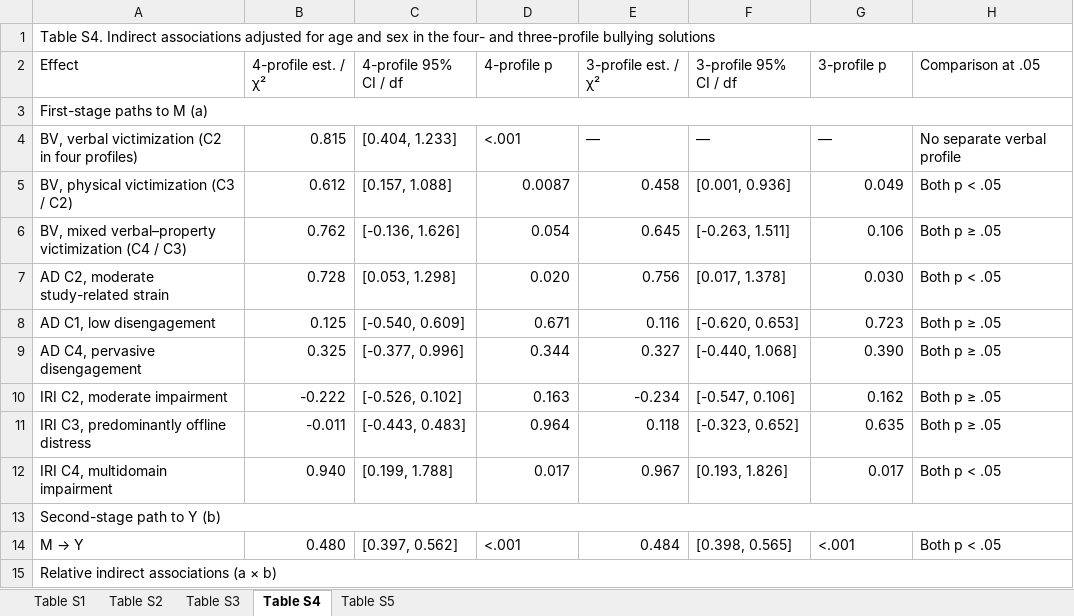
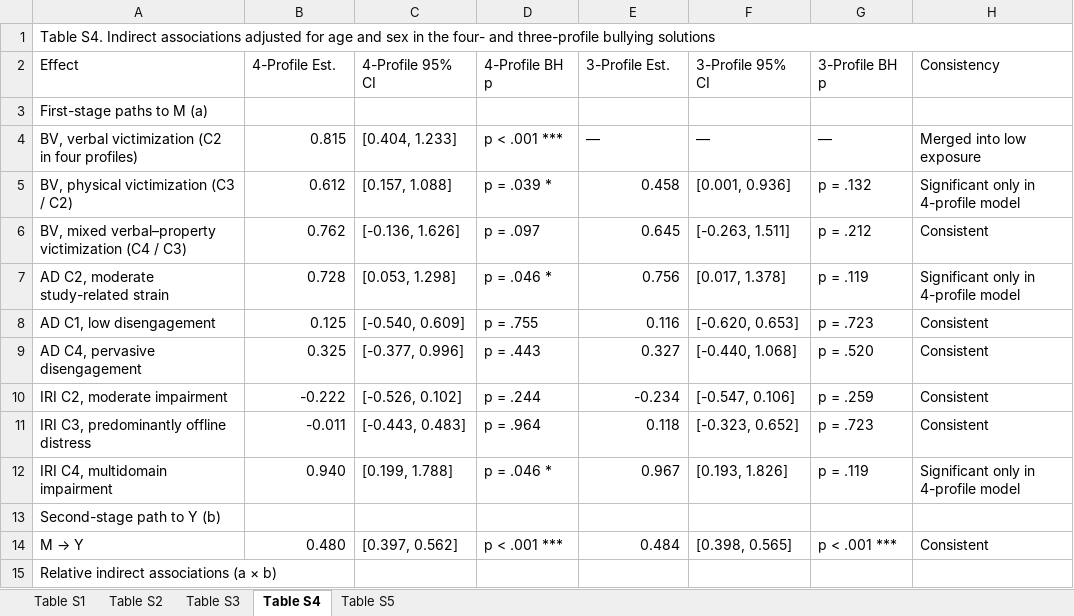
Before and after one commit to taostat1/School-Detectable_Risk_Profiles_Suicidal_Thoughts_and_Adolescent_Self-Harm, an Excel workbook: output/supplementary_materials.xlsx, sheet Table S4, drawn as a sheet; only a part is shown; values as stored, in another font and other column widths than the file's, no cell formats; conditional formats not drawn; removed rows and columns are numbered as before the commit, all else as after; the diff covers the shown part only; the diff names each change by its address in the sheet, - before the commit and + after, or states it on an @@ line.

Commit message:
Update figures and supplementary tables with Benjamini-Hochberg adjustments

```diff
--- a/output/supplementary_materials.xlsx (sheet Table S4)
+++ b/output/supplementary_materials.xlsx (sheet Table S4)
-row 2: Effect | 4-profile est. / χ² | 4-profile 95% CI / df | 4-profile p | 3-profile est. / χ² | 3-profile 95% CI / df | 3-profile p | Comparison at .05
+row 2: Effect | 4-Profile Est. | 4-Profile 95% CI | 4-Profile BH p | 3-Profile Est. | 3-Profile 95% CI | 3-Profile BH p | Consistency
-A3:H3 merged
-D4: <.001
+D4: p < .001 ***
-H4: No separate verbal profile
+H4: Merged into low exposure
-D5: 0.0087
+D5: p = .039 *
-G5: 0.049
+G5: p = .132
-H5: Both p < .05
+H5: Significant only in 4-profile model
-D6: 0.054
+D6: p = .097
-G6: 0.106
+G6: p = .212
-H6: Both p ≥ .05
+H6: Consistent
-D7: 0.020
+D7: p = .046 *
-G7: 0.030
+G7: p = .119
-H7: Both p < .05
+H7: Significant only in 4-profile model
-D8: 0.671
+D8: p = .755
-G8: 0.723
+G8: p = .723
-H8:H11: Both p ≥ .05
+H8:H11: Consistent
-D9: 0.344
+D9: p = .443
-G9: 0.390
+G9: p = .520
-D10: 0.163
+D10: p = .244
-G10: 0.162
+G10: p = .259
-D11: 0.964
+D11: p = .964
-G11: 0.635
+G11: p = .723
-D12: 0.017
+D12: p = .046 *
-G12: 0.017
+G12: p = .119
-H12: Both p < .05
+H12: Significant only in 4-profile model
-A13:H13 merged
-D14: <.001
+D14: p < .001 ***
-G14: <.001
+G14: p < .001 ***
-H14: Both p < .05
+H14: Consistent
-A15:H15 merged
```
Also changed, not shown: 10 added rows, 17 removed rows, 101 edited cells and merged cells elsewhere in this sheet, sheet Table S5, cell formats, 13 other files.
